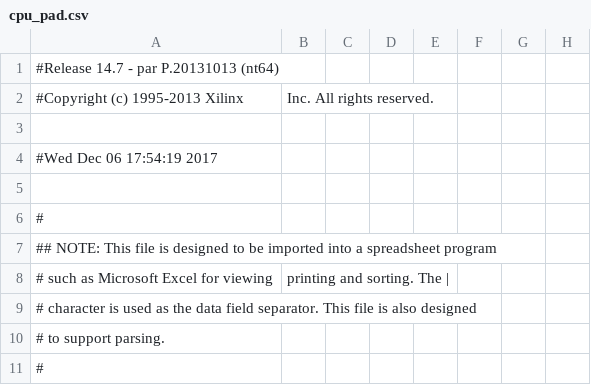
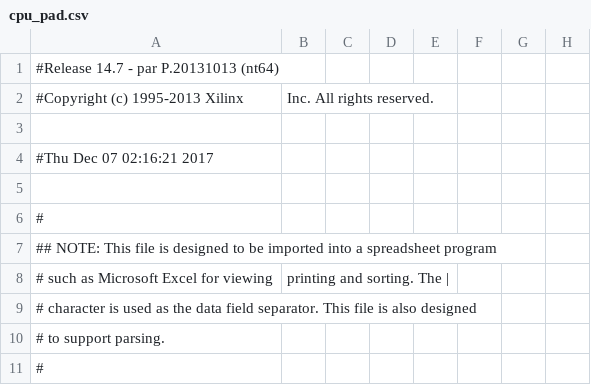
Before and after one commit to jyao15/resolution, a CSV file: cpu/cpu_pad.csv, drawn as a sheet; only a part is shown; the diff names each change by its address in the sheet, - before the commit and + after, or states it on an @@ line.

```diff
--- a/cpu/cpu_pad.csv
+++ b/cpu/cpu_pad.csv
-A4: #Wed Dec 06 17:54:19 2017
+A4: #Thu Dec 07 02:16:21 2017
```
Also changed, not shown: 45 other files.
